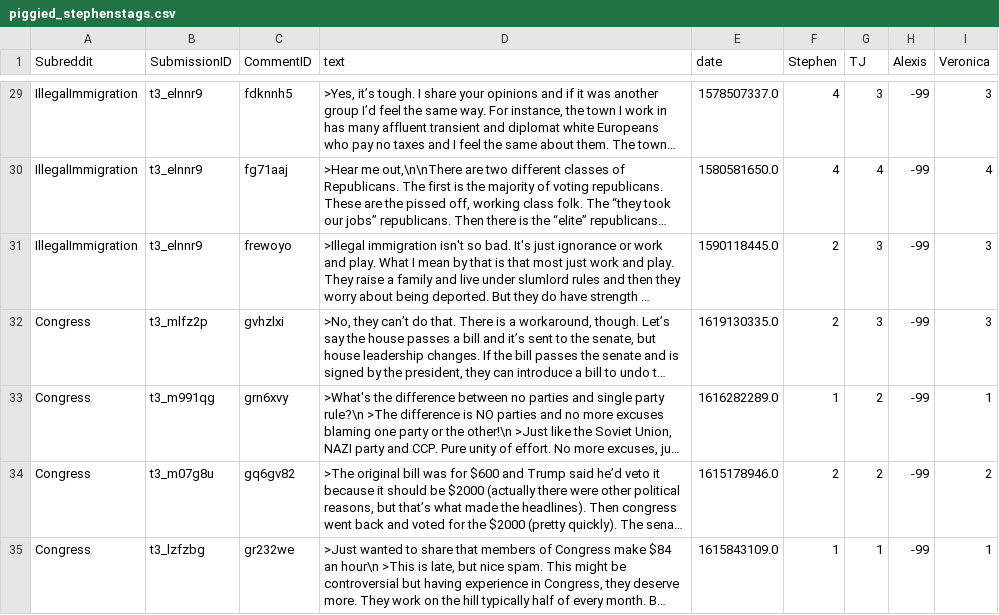
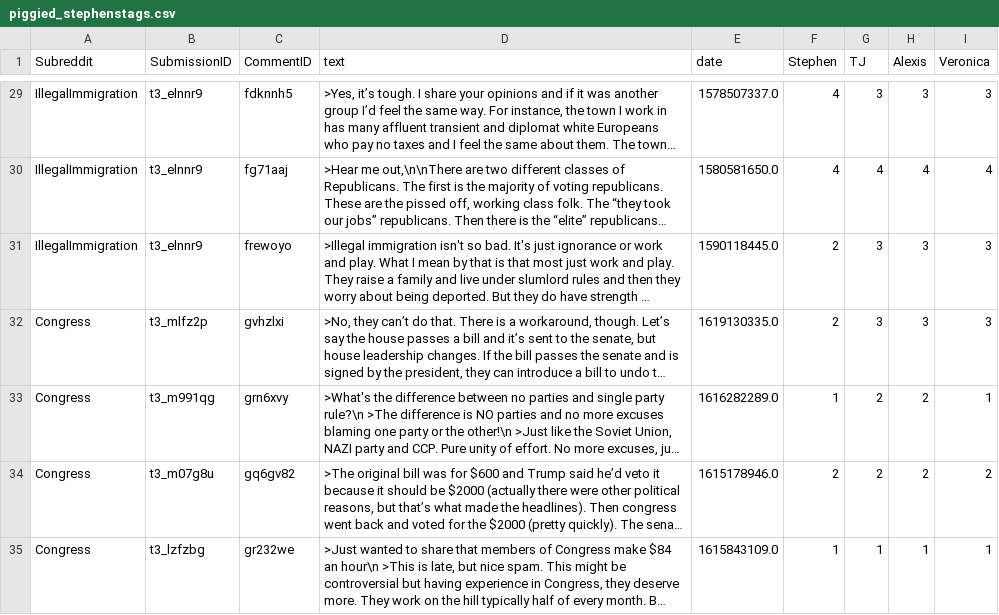
Before and after one commit to TromboneDavies/PolarOps, a CSV file: HandTag/piggied_stephenstags.csv, drawn as a sheet; only a part is shown, gaps mark what is left out; long unchanged cells end in …; the diff covers the shown part only; the diff names each change by its address in the sheet, - before the commit and + after, or states it on an @@ line.

Commit message:
Alexis assessment of stephen's tags, issue complete

```diff
--- a/HandTag/piggied_stephenstags.csv
+++ b/HandTag/piggied_stephenstags.csv
-H29 (Alexis): -99
+H29 (Alexis): 3
-H30 (Alexis): -99
+H30 (Alexis): 4
-H31:H32 (Alexis): -99
+H31:H32 (Alexis): 3
-H33:H34 (Alexis): -99
+H33:H34 (Alexis): 2
-H35 (Alexis): -99
+H35 (Alexis): 1
```
Also changed, not shown: 27 edited cells elsewhere in this file, 1 other file.
